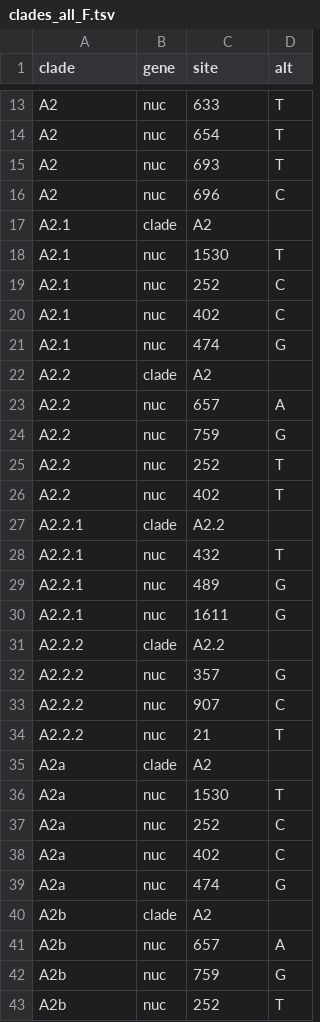
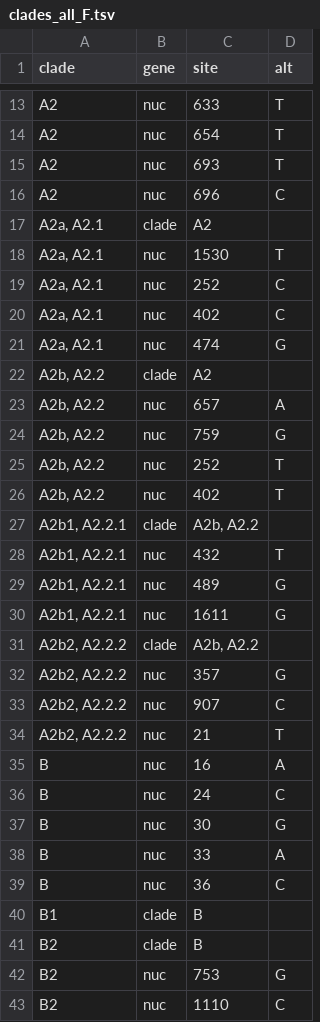
Before and after one commit to nextstrain/hmpv, a TSV file: phylogenetic/defaults/clades_all_F.tsv, drawn as a sheet; only a part is shown, gaps mark what is left out; the shorter side is filled out with more unchanged rows; the diff covers the shown part only.

```diff
--- a/phylogenetic/defaults/clades_all_F.tsv
+++ b/phylogenetic/defaults/clades_all_F.tsv
@@ -16,28 +16,19 @@ A2	nuc	693	T
 A2	nuc	696	C
-A2.1	clade	A2
-A2.1	nuc	1530	T
-A2.1	nuc	252	C
-A2.1	nuc	402	C
-A2.1	nuc	474	G
-A2.2	clade	A2
-A2.2	nuc	657	A
-A2.2	nuc	759	G
-A2.2	nuc	252	T
-A2.2	nuc	402	T
-A2.2.1	clade	A2.2
-A2.2.1	nuc	432	T
-A2.2.1	nuc	489	G
-A2.2.1	nuc	1611	G
-A2.2.2	clade	A2.2
-A2.2.2	nuc	357	G
-A2.2.2	nuc	907	C
-A2.2.2	nuc	21	T
-A2a	clade	A2
-A2a	nuc	1530	T
-A2a	nuc	252	C
-A2a	nuc	402	C
-A2a	nuc	474	G
-A2b	clade	A2
-A2b	nuc	657	A
-A2b	nuc	759	G
-A2b	nuc	252	T
+A2a, A2.1	clade	A2
+A2a, A2.1	nuc	1530	T
+A2a, A2.1	nuc	252	C
+A2a, A2.1	nuc	402	C
+A2a, A2.1	nuc	474	G
+A2b, A2.2	clade	A2
+A2b, A2.2	nuc	657	A
+A2b, A2.2	nuc	759	G
+A2b, A2.2	nuc	252	T
+A2b, A2.2	nuc	402	T
+A2b1, A2.2.1	clade	A2b, A2.2
+A2b1, A2.2.1	nuc	432	T
+A2b1, A2.2.1	nuc	489	G
+A2b1, A2.2.1	nuc	1611	G
+A2b2, A2.2.2	clade	A2b, A2.2
+A2b2, A2.2.2	nuc	357	G
+A2b2, A2.2.2	nuc	907	C
+A2b2, A2.2.2	nuc	21	T
```
Also changed, not shown: 9 removed rows elsewhere in this file, phylogenetic/defaults/clades_a_F.tsv, phylogenetic/defaults/clades_a_G.tsv, 3 other files.
